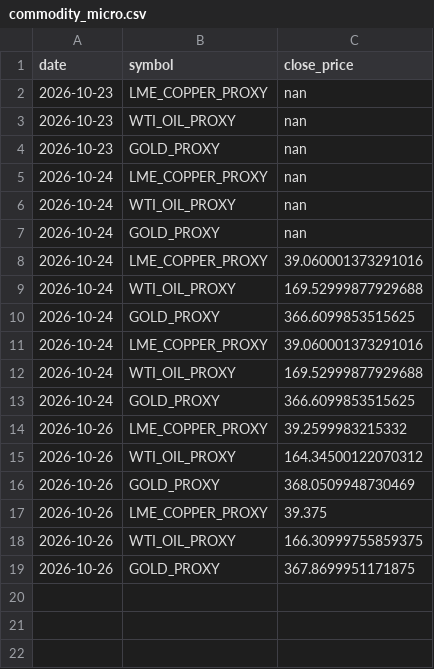
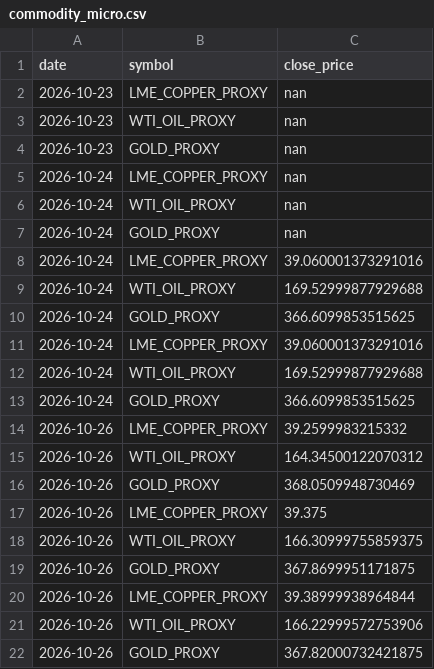
Before and after one commit to d87skg/gmre-collectors, a CSV file: data/commodity_micro.csv, drawn as a sheet.

```diff
--- a/data/commodity_micro.csv
+++ b/data/commodity_micro.csv
@@ -19 +19,4 @@ date,symbol,close_price
 2026-10-26,GOLD_PROXY,367.8699951171875
+2026-10-26,LME_COPPER_PROXY,39.38999938964844
+2026-10-26,WTI_OIL_PROXY,166.22999572753906
+2026-10-26,GOLD_PROXY,367.82000732421875
```
Also changed, not shown: data/deribit_funding.csv, data/deribit_oi.csv, 19 other files.
